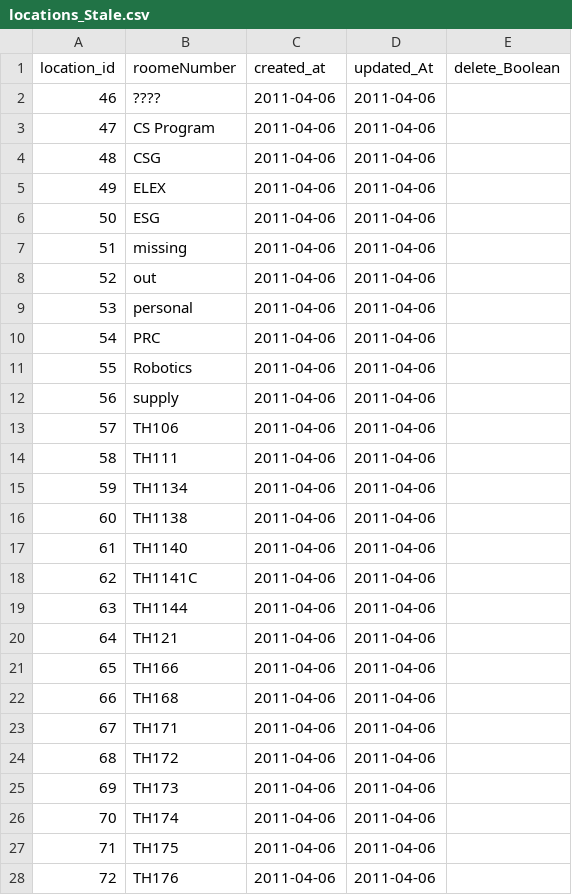
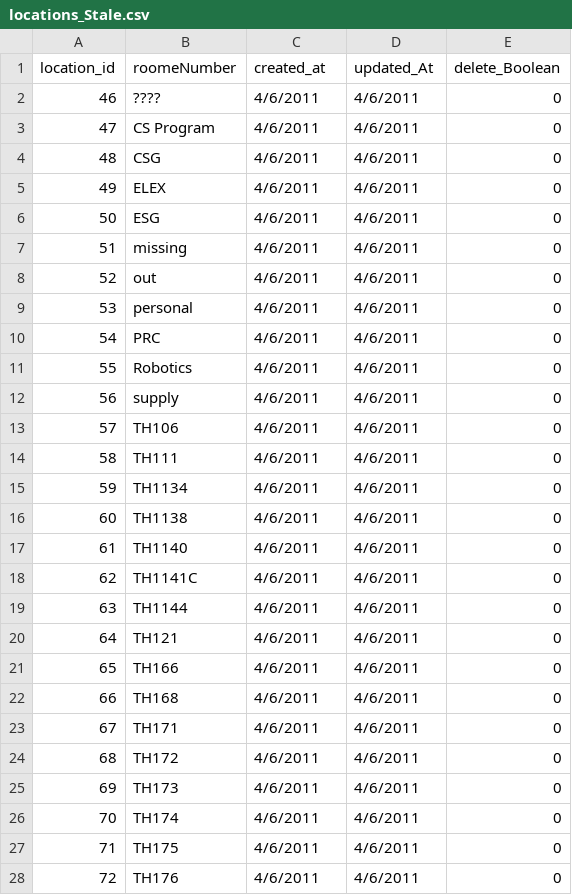
Before and after one commit to Notacadet/RFID, a CSV file: database/locations_Stale.csv, drawn as a sheet; only a part is shown; the diff covers the shown part only.

```diff
--- a/database/locations_Stale.csv
+++ b/database/locations_Stale.csv
@@ -1,28 +1,28 @@
 location_id,roomeNumber,created_at,updated_At,delete_Boolean
-46,????,2011-04-06,2011-04-06,
-47,CS Program,2011-04-06,2011-04-06,
-48,CSG,2011-04-06,2011-04-06,
-49,ELEX,2011-04-06,2011-04-06,
-50,ESG,2011-04-06,2011-04-06,
-51,missing,2011-04-06,2011-04-06,
-52,out,2011-04-06,2011-04-06,
-53,personal,2011-04-06,2011-04-06,
-54,PRC,2011-04-06,2011-04-06,
-55,Robotics,2011-04-06,2011-04-06,
-56,supply,2011-04-06,2011-04-06,
-57,TH106,2011-04-06,2011-04-06,
-58,TH111,2011-04-06,2011-04-06,
-59,TH1134,2011-04-06,2011-04-06,
-60,TH1138,2011-04-06,2011-04-06,
-61,TH1140,2011-04-06,2011-04-06,
-62,TH1141C,2011-04-06,2011-04-06,
-63,TH1144,2011-04-06,2011-04-06,
-64,TH121,2011-04-06,2011-04-06,
-65,TH166,2011-04-06,2011-04-06,
-66,TH168,2011-04-06,2011-04-06,
-67,TH171,2011-04-06,2011-04-06,
-68,TH172,2011-04-06,2011-04-06,
-69,TH173,2011-04-06,2011-04-06,
-70,TH174,2011-04-06,2011-04-06,
-71,TH175,2011-04-06,2011-04-06,
-72,TH176,2011-04-06,2011-04-06,
+46,????,4/6/2011,4/6/2011,0
+47,CS Program,4/6/2011,4/6/2011,0
+48,CSG,4/6/2011,4/6/2011,0
+49,ELEX,4/6/2011,4/6/2011,0
+50,ESG,4/6/2011,4/6/2011,0
+51,missing,4/6/2011,4/6/2011,0
+52,out,4/6/2011,4/6/2011,0
+53,personal,4/6/2011,4/6/2011,0
+54,PRC,4/6/2011,4/6/2011,0
+55,Robotics,4/6/2011,4/6/2011,0
+56,supply,4/6/2011,4/6/2011,0
+57,TH106,4/6/2011,4/6/2011,0
+58,TH111,4/6/2011,4/6/2011,0
+59,TH1134,4/6/2011,4/6/2011,0
+60,TH1138,4/6/2011,4/6/2011,0
+61,TH1140,4/6/2011,4/6/2011,0
+62,TH1141C,4/6/2011,4/6/2011,0
+63,TH1144,4/6/2011,4/6/2011,0
+64,TH121,4/6/2011,4/6/2011,0
+65,TH166,4/6/2011,4/6/2011,0
+66,TH168,4/6/2011,4/6/2011,0
+67,TH171,4/6/2011,4/6/2011,0
+68,TH172,4/6/2011,4/6/2011,0
+69,TH173,4/6/2011,4/6/2011,0
+70,TH174,4/6/2011,4/6/2011,0
+71,TH175,4/6/2011,4/6/2011,0
+72,TH176,4/6/2011,4/6/2011,0
```
Also changed, not shown: 51 edited cells elsewhere in this file, database/Users_Stale.csv, database/makes_Stale.csv, 3 other files.
